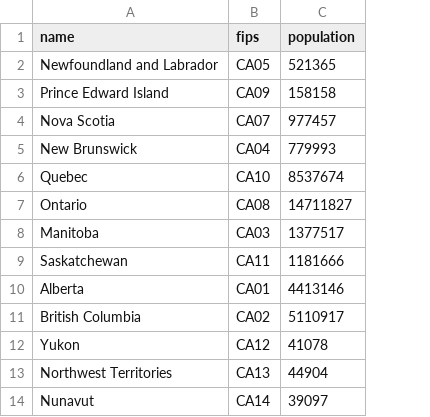
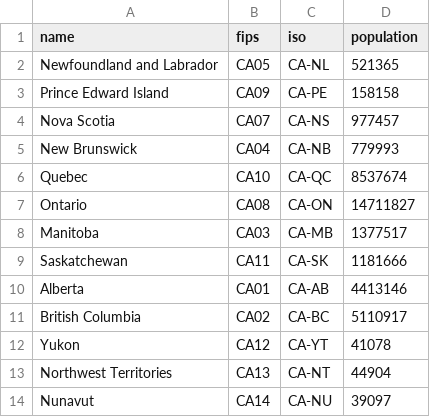
Before and after one commit to derekjwilliams/covid-19-graphql, a CSV file: data-loaders/additional-data/canada-province-population.csv, drawn as a sheet; the diff names each change by its address in the sheet, - before the commit and + after, or states it on an @@ line.

Commit message:
update canada to include ISO-3166-2 codes for provinces

```diff
--- a/data-loaders/additional-data/canada-province-population.csv
+++ b/data-loaders/additional-data/canada-province-population.csv
+column C (iso), rows 2-14: CA-NL | CA-PE | CA-NS | CA-NB | CA-QC | CA-ON | CA-MB | CA-SK | CA-AB | CA-BC | CA-YT | CA-NT | CA-NU
```
Also changed, not shown: 1 other file.
